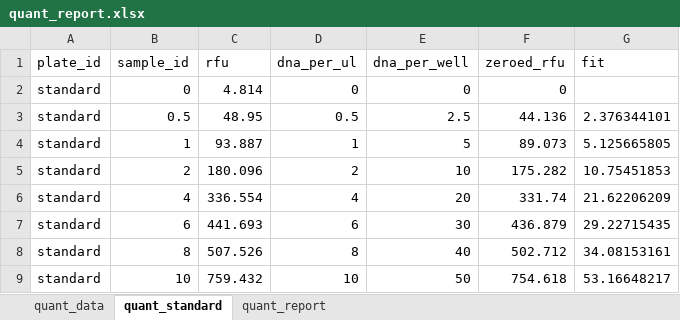
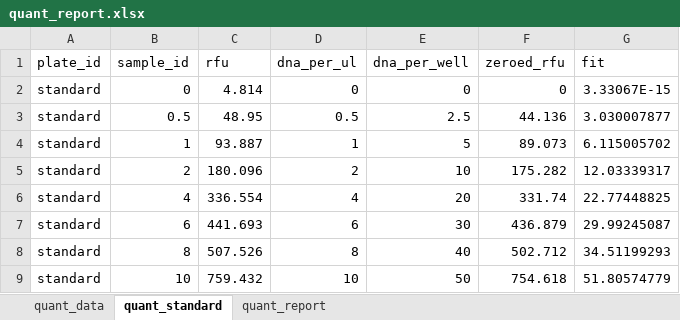
Before and after one commit to tamucc-gcl/gclTools, an Excel workbook: quant_report.xlsx, sheet quant_standard, drawn as a sheet; values as stored, in another font and other column widths than the file's, no borders; charts and pictures not drawn; the diff names each change by its address in the sheet, - before the commit and + after, or states it on an @@ line.

```diff
--- a/quant_report.xlsx (sheet quant_standard)
+++ b/quant_report.xlsx (sheet quant_standard)
-G2 (fit): (empty)
+G2 (fit): 3.33067E-15
-G3 (fit): 2.376344101
+G3 (fit): 3.030007877
-G4 (fit): 5.125665805
+G4 (fit): 6.115005702
-G5 (fit): 10.75451853
+G5 (fit): 12.03339317
-G6 (fit): 21.62206209
+G6 (fit): 22.77448825
-G7 (fit): 29.22715435
+G7 (fit): 29.99245087
-G8 (fit): 34.08153161
+G8 (fit): 34.51199293
-G9 (fit): 53.16648217
+G9 (fit): 51.80574779
```
Also changed, not shown: sheet quant_report, sheet quant_data, charts or pictures, 5 other files.
